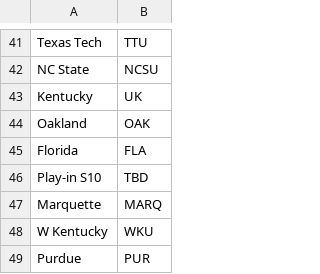
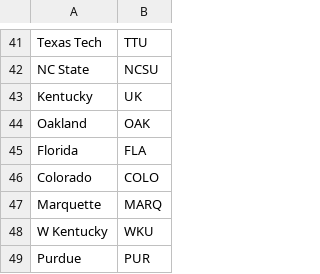
Before and after one commit to haruska/madness, a CSV file: data/teams.csv, drawn as a sheet; only a part is shown, gaps mark what is left out.

Commit message:
update teams

```diff
--- a/data/teams.csv
+++ b/data/teams.csv
@@ -45,3 +45,3 @@ Oakland,OAK
 Florida,FLA
-Play-in S10,TBD
+Colorado,COLO
 Marquette,MARQ
```
